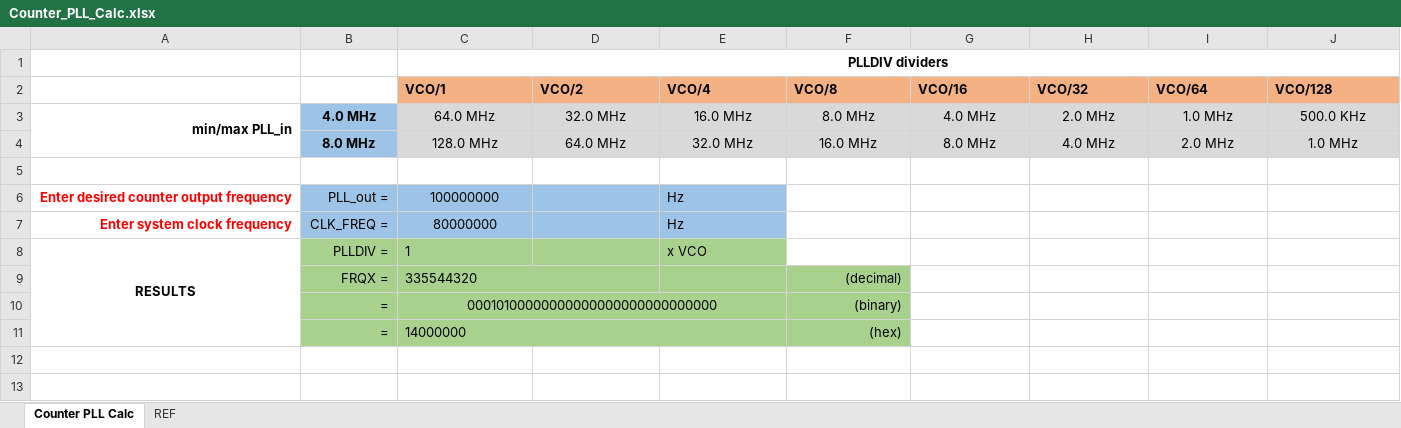
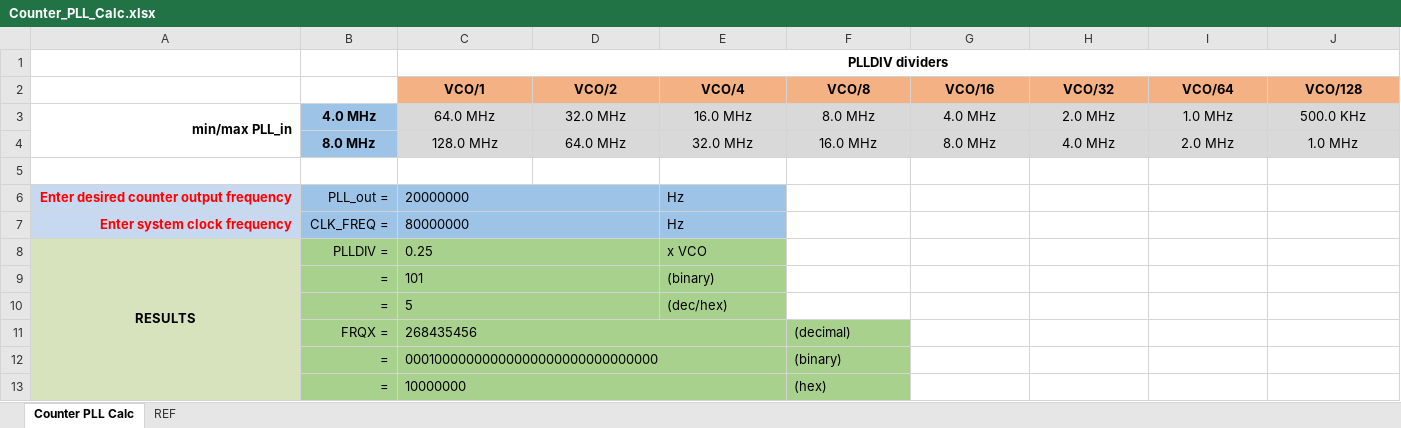
Before and after one commit to cspang1/jcap, an Excel workbook: Docs/Other/Counter_PLL_Calc.xlsx, sheet Counter PLL Calc, drawn as a sheet; values as stored, in another font and other column widths than the file's, no borders; removed rows and columns are numbered as before the commit, all else as after; the diff names each change by its address in the sheet, - before the commit and + after, or states it on an @@ line.

Commit message:
More tinkering with vga.spin. Updated counter PLL calc.

```diff
--- a/Docs/Other/Counter_PLL_Calc.xlsx (sheet Counter PLL Calc)
+++ b/Docs/Other/Counter_PLL_Calc.xlsx (sheet Counter PLL Calc)
-C2:J2 alignment: left
+C2:J2 alignment: center
-A6:A7 fill: none
+A6:A7 fill: #C6D9F0
-C6 (VCO/1): 100000000
+C6 (VCO/1): 20000000
-C6:C7 alignment: center
+C6:C7 alignment: left
+C6:D6 merged
+C7:D7 merged
-A8 fill: none
+A8 fill: #D7E3BC
-C8 (VCO/1): 1
+C8 (VCO/1): 0.25
+C8:D8 merged
+row 9:  | = | 101 |  | (binary)
+row 10:  | = | 5 |  | (dec/hex)
-A11:A13 fill: none
+A11:A13 fill: #D7E3BC
-C11 (VCO/1): 335544320
+C11 (VCO/1): 268435456
-C9:D9 merged
+C11:E11 merged
-F11:F13 alignment: right
+F11:F13 alignment: left
-C12 (VCO/1): 00010100000000000000000000000000
+C12 (VCO/1): 00010000000000000000000000000000
-C12 alignment: center
+C12 alignment: left
-C13 (VCO/1): 14000000
+C13 (VCO/1): 10000000
```
Also changed, not shown: sheet REF, formulas that keep their value, 1 other file.
